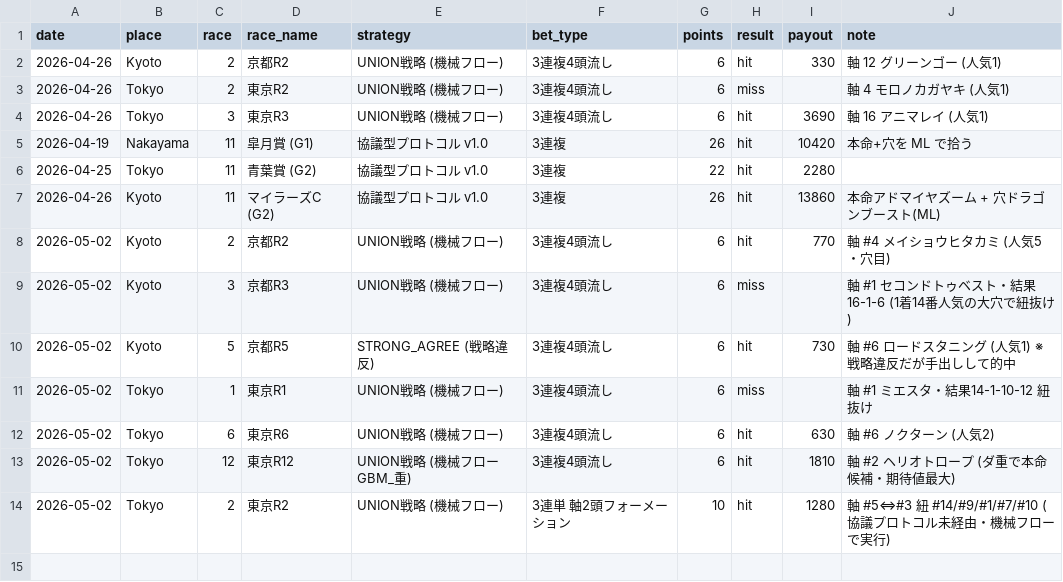
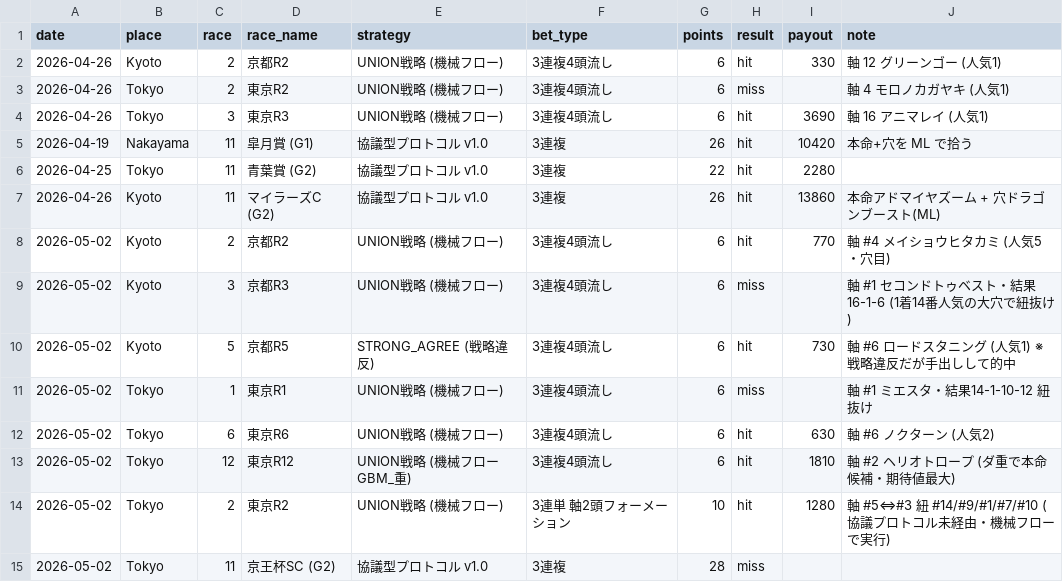
Before and after one commit to taiga7130/horse-racing-dashboard, a CSV file: forward_log.csv, drawn as a sheet.

```diff
--- a/forward_log.csv
+++ b/forward_log.csv
@@ -14 +14,2 @@ date,place,race,race_name,strategy,bet_type,points,result,payout,note
 2026-05-02,Tokyo,2,東京R2,UNION戦略 (機械フロー),3連単 軸2頭フォーメーション,10,hit,1280,軸 #5⇔#3 紐 #14/#9/#1/#7/#10 (協議プロトコル未経由・機械フローで実行)
+2026-05-02,Tokyo,11,京王杯SC (G2),協議型プロトコル v1.0,3連複,28,miss,,
```
Also changed, not shown: 1 other file.
